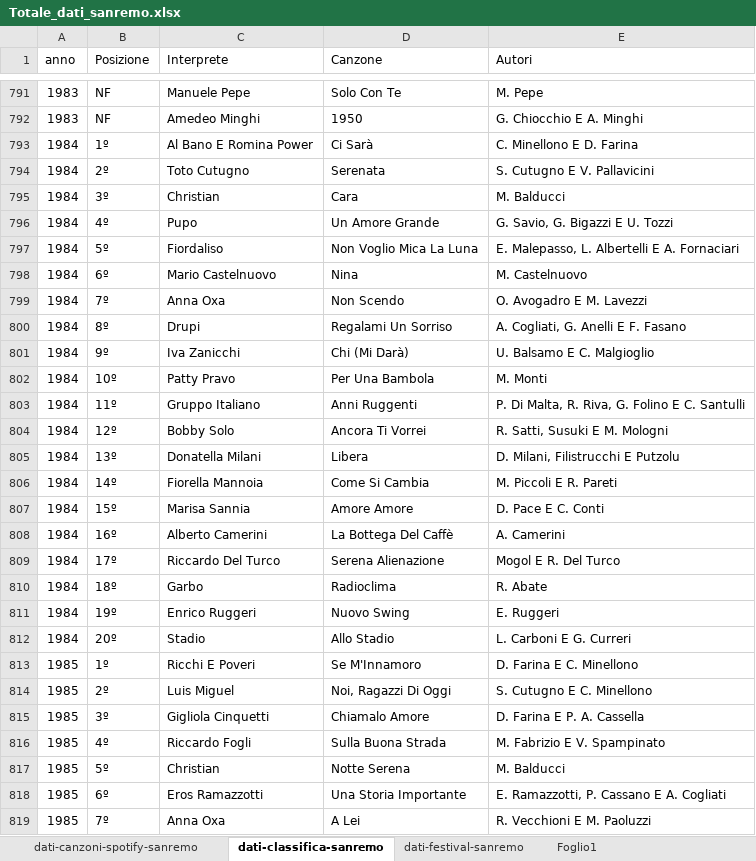
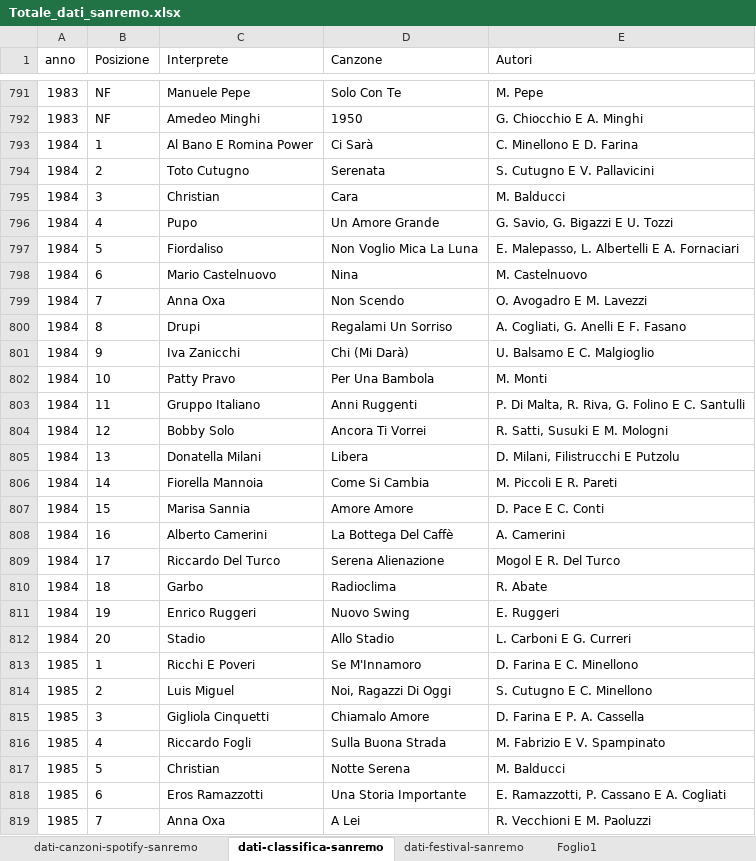
Before and after one commit to FedericoCelli/Google-Looker-Studio, an Excel workbook: dati-finalassignment/Totale_dati_sanremo.xlsx, sheet dati-classifica-sanremo, drawn as a sheet; only a part is shown, gaps mark what is left out; values as stored, in another font and other column widths than the file's, no borders; table styles not drawn; the diff covers the shown part only; the diff names each change by its address in the sheet, - before the commit and + after, or states it on an @@ line.

```diff
--- a/dati-finalassignment/Totale_dati_sanremo.xlsx (sheet dati-classifica-sanremo)
+++ b/dati-finalassignment/Totale_dati_sanremo.xlsx (sheet dati-classifica-sanremo)
-B793 (Posizione): 1º
+B793 (Posizione): 1
-B794 (Posizione): 2º
+B794 (Posizione): 2
-B795 (Posizione): 3º
+B795 (Posizione): 3
-B796 (Posizione): 4º
+B796 (Posizione): 4
-B797 (Posizione): 5º
+B797 (Posizione): 5
-B798 (Posizione): 6º
+B798 (Posizione): 6
-B799 (Posizione): 7º
+B799 (Posizione): 7
-B800 (Posizione): 8º
+B800 (Posizione): 8
-B801 (Posizione): 9º
+B801 (Posizione): 9
-B802 (Posizione): 10º
+B802 (Posizione): 10
-B803 (Posizione): 11º
+B803 (Posizione): 11
-B804 (Posizione): 12º
+B804 (Posizione): 12
-B805 (Posizione): 13º
+B805 (Posizione): 13
-B806 (Posizione): 14º
+B806 (Posizione): 14
-B807 (Posizione): 15º
+B807 (Posizione): 15
-B808 (Posizione): 16º
+B808 (Posizione): 16
-B809 (Posizione): 17º
+B809 (Posizione): 17
-B810 (Posizione): 18º
+B810 (Posizione): 18
-B811 (Posizione): 19º
+B811 (Posizione): 19
-B812 (Posizione): 20º
+B812 (Posizione): 20
-B813 (Posizione): 1º
+B813 (Posizione): 1
-B814 (Posizione): 2º
+B814 (Posizione): 2
-B815 (Posizione): 3º
+B815 (Posizione): 3
-B816 (Posizione): 4º
+B816 (Posizione): 4
-B817 (Posizione): 5º
+B817 (Posizione): 5
-B818 (Posizione): 6º
+B818 (Posizione): 6
-B819 (Posizione): 7º
+B819 (Posizione): 7
```
Also changed, not shown: 1032 edited cells elsewhere in this sheet, dati-finalassignment/dati-classifica-sanremo-1951-2023.xlsx, 2 other files.
